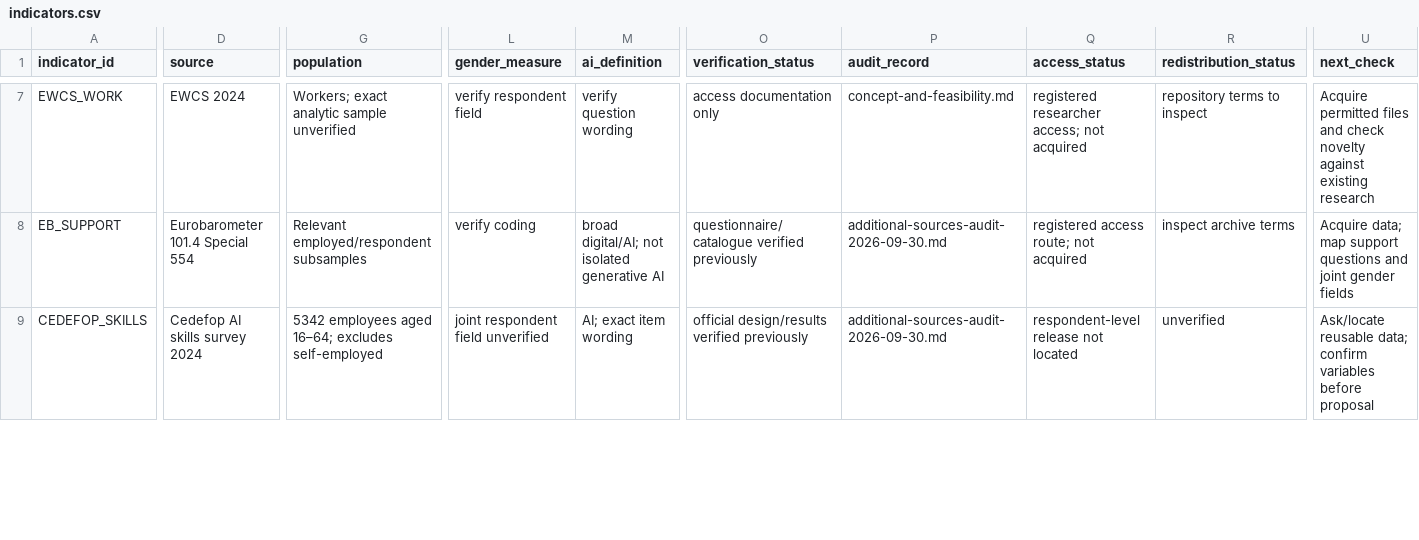
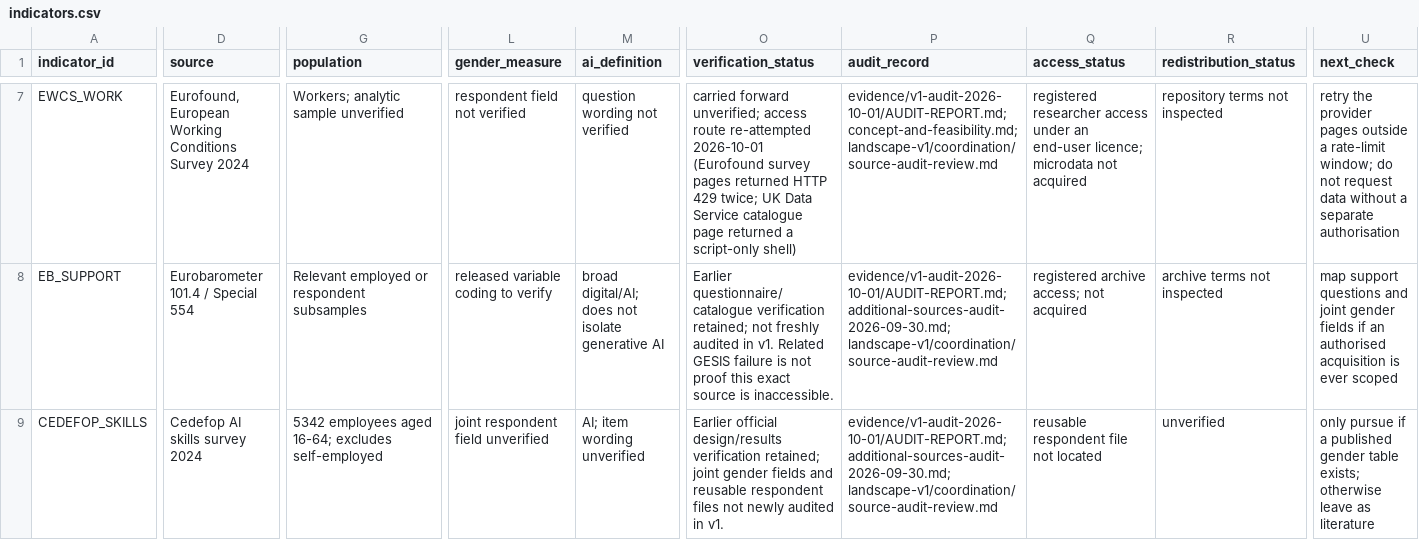
Before and after one commit to embirch/economic_research, a CSV file: programme/gender-index/evidence/indicators.csv, drawn as a sheet; only a part is shown, gaps mark what is left out; the diff covers the shown part only; the diff names each change by its address in the sheet, - before the commit and + after, or states it on an @@ line.

Commit message:
Assemble reviewed Gender and AI landscape v1 with checked source panels

```diff
--- a/programme/gender-index/evidence/indicators.csv
+++ b/programme/gender-index/evidence/indicators.csv
-D7 (source): EWCS 2024
+D7 (source): Eurofound, European Working Conditions Survey 2024
-G7 (population): Workers; exact analytic sample unverified
+G7 (population): Workers; analytic sample unverified
-L7 (gender_measure): verify respondent field
+L7 (gender_measure): respondent field not verified
-M7 (ai_definition): verify question wording
+M7 (ai_definition): question wording not verified
-O7 (verification_status): access documentation only
+O7 (verification_status): carried forward unverified; access route re-attempted 2026-10-01 (Eurofound survey pages returned HTTP 429 twice; UK Data Service catalogue page returned a script-only shell)
-P7 (audit_record): concept-and-feasibility.md
+P7 (audit_record): evidence/v1-audit-2026-10-01/AUDIT-REPORT.md; concept-and-feasibility.md; landscape-v1/coordination/source-audit-review.md
-Q7 (access_status): registered researcher access; not acquired
+Q7 (access_status): registered researcher access under an end-user licence; microdata not acquired
-R7 (redistribution_status): repository terms to inspect
+R7 (redistribution_status): repository terms not inspected
-U7 (next_check): Acquire permitted files and check novelty against existing research
+U7 (next_check): retry the provider pages outside a rate-limit window; do not request data without a separate authorisation
-D8 (source): Eurobarometer 101.4 Special 554
+D8 (source): Eurobarometer 101.4 / Special 554
-G8 (population): Relevant employed/respondent subsamples
+G8 (population): Relevant employed or respondent subsamples
-L8 (gender_measure): verify coding
+L8 (gender_measure): released variable coding to verify
-M8 (ai_definition): broad digital/AI; not isolated generative AI
+M8 (ai_definition): broad digital/AI; does not isolate generative AI
-O8 (verification_status): questionnaire/catalogue verified previously
+O8 (verification_status): Earlier questionnaire/catalogue verification retained; not freshly audited in v1. Related GESIS failure is not proof this exact source is inaccessible.
-P8:P9 (audit_record): additional-sources-audit-2026-09-30.md
+P8:P9 (audit_record): evidence/v1-audit-2026-10-01/AUDIT-REPORT.md; additional-sources-audit-2026-09-30.md; landscape-v1/coordination/source-audit-review.md
-Q8 (access_status): registered access route; not acquired
+Q8 (access_status): registered archive access; not acquired
-R8 (redistribution_status): inspect archive terms
+R8 (redistribution_status): archive terms not inspected
-U8 (next_check): Acquire data; map support questions and joint gender fields
+U8 (next_check): map support questions and joint gender fields if an authorised acquisition is ever scoped
-G9 (population): …employees aged 16–64; excludes self-employed
+G9 (population): …employees aged 16-64; excludes self-employed
-M9 (ai_definition): AI; exact item wording
+M9 (ai_definition): AI; item wording unverified
-O9 (verification_status): official design/results verified previously
+O9 (verification_status): Earlier official design/results verification retained; joint gender fields and reusable respondent files not newly audited in v1.
-Q9 (access_status): respondent-level release not located
+Q9 (access_status): reusable respondent file not located
-U9 (next_check): Ask/locate reusable data; confirm variables before proposal
+U9 (next_check): only pursue if a published gender table exists; otherwise leave as literature
```
Also changed, not shown: 139 edited cells elsewhere in this file, programme/gender-index/evidence/literature.csv, programme/gender-index/evidence/v1-audit-2026-10-01/permitted-cells.csv, 39 other files.
